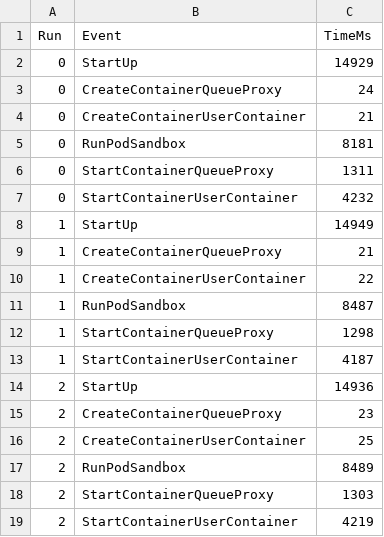
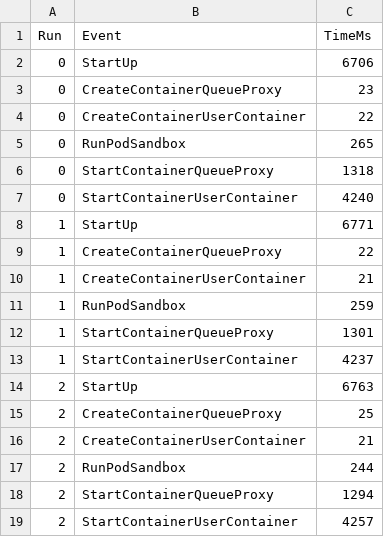
Before and after one commit to sc2-sys/experiments, a CSV file: results/start-up/data/snp-sc2.csv, drawn as a sheet.

Commit message:
start-up: add snp-sc2 data

```diff
--- a/results/start-up/data/snp-sc2.csv
+++ b/results/start-up/data/snp-sc2.csv
@@ -1,19 +1,19 @@
 Run,Event,TimeMs
-0,StartUp,14929
-0,CreateContainerQueueProxy,24
-0,CreateContainerUserContainer,21
-0,RunPodSandbox,8181
-0,StartContainerQueueProxy,1311
-0,StartContainerUserContainer,4232
-1,StartUp,14949
-1,CreateContainerQueueProxy,21
-1,CreateContainerUserContainer,22
-1,RunPodSandbox,8487
-1,StartContainerQueueProxy,1298
-1,StartContainerUserContainer,4187
-2,StartUp,14936
-2,CreateContainerQueueProxy,23
-2,CreateContainerUserContainer,25
-2,RunPodSandbox,8489
-2,StartContainerQueueProxy,1303
-2,StartContainerUserContainer,4219
+0,StartUp,6706
+0,CreateContainerQueueProxy,23
+0,CreateContainerUserContainer,22
+0,RunPodSandbox,265
+0,StartContainerQueueProxy,1318
+0,StartContainerUserContainer,4240
+1,StartUp,6771
+1,CreateContainerQueueProxy,22
+1,CreateContainerUserContainer,21
+1,RunPodSandbox,259
+1,StartContainerQueueProxy,1301
+1,StartContainerUserContainer,4237
+2,StartUp,6763
+2,CreateContainerQueueProxy,25
+2,CreateContainerUserContainer,21
+2,RunPodSandbox,244
+2,StartContainerQueueProxy,1294
+2,StartContainerUserContainer,4257
```
